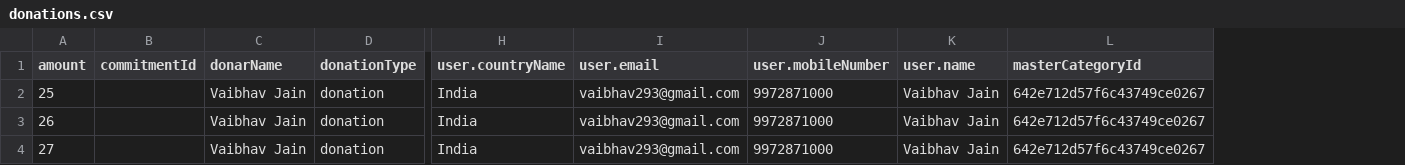
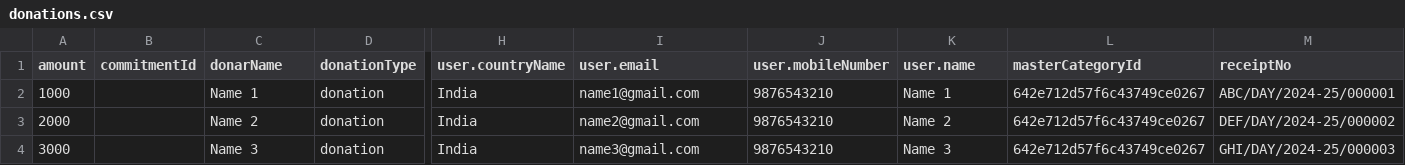
Before and after one commit to kunalKush01/GuruAdmin-FE-, a CSV file: public/sampleFile/donations.csv, drawn as a sheet; only a part is shown, gaps mark what is left out; the diff names each change by its address in the sheet, - before the commit and + after, or states it on an @@ line.

Commit message:
change file name and add recieptNo and update dummy csv file

```diff
--- a/public/sampleFile/donations.csv
+++ b/public/sampleFile/donations.csv
+column M (receiptNo), rows 2-4: ABC/DAY/2024-25/000001 | DEF/DAY/2024-25/000002 | GHI/DAY/2024-25/000003
-A2 (amount): 25
+A2 (amount): 1000
-C2 (donarName): Vaibhav Jain
+C2 (donarName): Name 1
-I2 (user.email): vaibhav293@gmail.com
+I2 (user.email): name1@gmail.com
-J2:J4 (user.mobileNumber): 9972871000
+J2:J4 (user.mobileNumber): 9876543210
-K2 (user.name): Vaibhav Jain
+K2 (user.name): Name 1
-A3 (amount): 26
+A3 (amount): 2000
-C3 (donarName): Vaibhav Jain
+C3 (donarName): Name 2
-I3 (user.email): vaibhav293@gmail.com
+I3 (user.email): name2@gmail.com
-K3 (user.name): Vaibhav Jain
+K3 (user.name): Name 2
-A4 (amount): 27
+A4 (amount): 3000
-C4 (donarName): Vaibhav Jain
+C4 (donarName): Name 3
-I4 (user.email): vaibhav293@gmail.com
+I4 (user.email): name3@gmail.com
-K4 (user.name): Vaibhav Jain
+K4 (user.name): Name 3
```
Also changed, not shown: public/sampleFile/commitments.csv, 5 other files.
